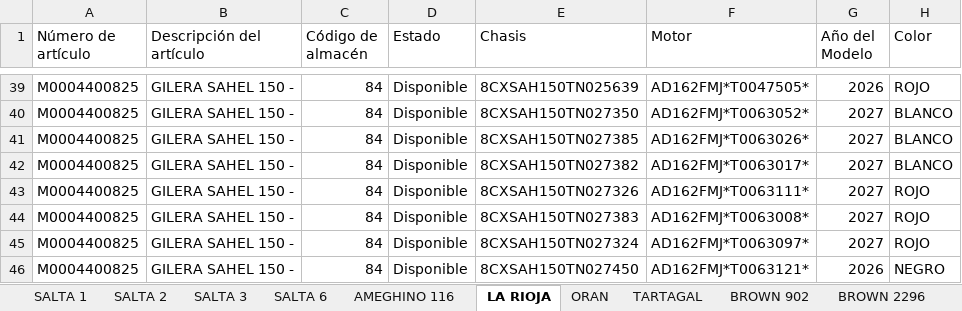
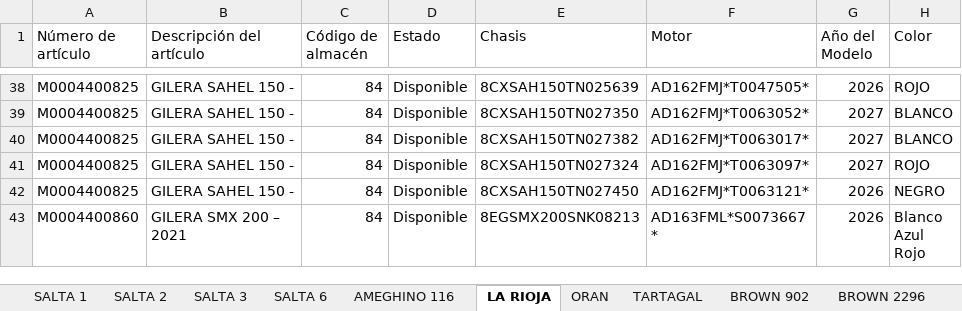
Before and after one commit to yuhmaksuc095-beep/logistica-jujuy, an Excel workbook: datos.xlsx, sheet LA RIOJA, drawn as a sheet; only a part is shown, gaps mark what is left out; the shorter side is filled out with more unchanged rows; values as stored, in another font and other column widths than the file's, no borders; the diff covers the shown part only; the diff names each change by its address in the sheet, - before the commit and + after, or states it on an @@ line.

```diff
--- a/datos.xlsx (sheet LA RIOJA)
+++ b/datos.xlsx (sheet LA RIOJA)
-row 41: M0004400825 | GILERA SAHEL 150 - | 84 | Disponible | 8CXSAH150TN027385 | AD162FMJ*T0063026* | 2027 | BLANCO
-row 43: M0004400825 | GILERA SAHEL 150 - | 84 | Disponible | 8CXSAH150TN027326 | AD162FMJ*T0063111* | 2027 | ROJO
-row 44: M0004400825 | GILERA SAHEL 150 - | 84 | Disponible | 8CXSAH150TN027383 | AD162FMJ*T0063008* | 2027 | ROJO
```
Also changed, not shown: 10 removed rows and 2 edited cells elsewhere in this sheet, sheet COCHUCHAL, sheet BROWN 2235, sheet BROWN 902, sheet SALTA 2, sheet SALTA 3, sheet ORAN, 7 more sheets, other sheet tabs.
